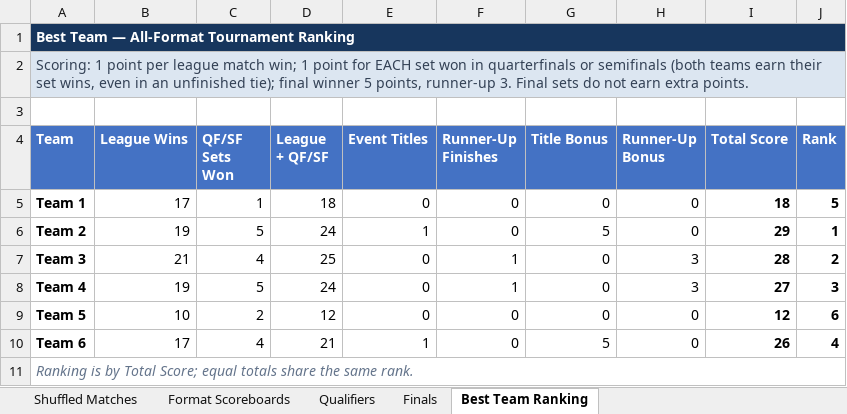
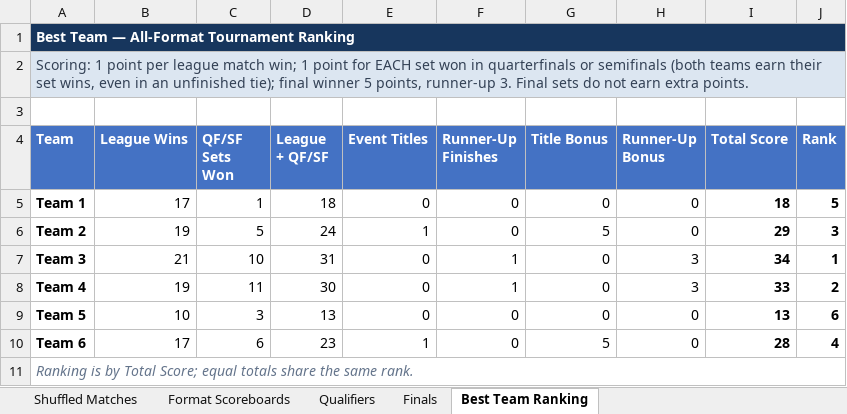
Before and after one commit to caaliakber-art/sdu-tt-tournament, an Excel workbook: scores/Score_Card.xlsx, sheet Best Team Ranking, drawn as a sheet; values as stored, in another font and other column widths than the file's, no borders; the diff names each change by its address in the sheet, - before the commit and + after, or states it on an @@ line.

```diff
--- a/scores/Score_Card.xlsx (sheet Best Team Ranking)
+++ b/scores/Score_Card.xlsx (sheet Best Team Ranking)
-J6 (Rank): 1
+J6 (Rank): 3
-C7 (QF/SF Sets Won): 4
+C7 (QF/SF Sets Won): 10
-D7 (League + QF/SF): 25
+D7 (League + QF/SF): 31
-I7 (Total Score): 28
+I7 (Total Score): 34
-J7 (Rank): 2
+J7 (Rank): 1
-C8 (QF/SF Sets Won): 5
+C8 (QF/SF Sets Won): 11
-D8 (League + QF/SF): 24
+D8 (League + QF/SF): 30
-I8 (Total Score): 27
+I8 (Total Score): 33
-J8 (Rank): 3
+J8 (Rank): 2
-C9 (QF/SF Sets Won): 2
+C9 (QF/SF Sets Won): 3
-D9 (League + QF/SF): 12
+D9 (League + QF/SF): 13
-I9 (Total Score): 12
+I9 (Total Score): 13
-C10 (QF/SF Sets Won): 4
+C10 (QF/SF Sets Won): 6
-D10 (League + QF/SF): 21
+D10 (League + QF/SF): 23
-I10 (Total Score): 26
+I10 (Total Score): 28
```
Also changed, not shown: sheet Shuffled Matches, sheet Finals, sheet Qualifiers, formulas that keep their value, 5 other files.
